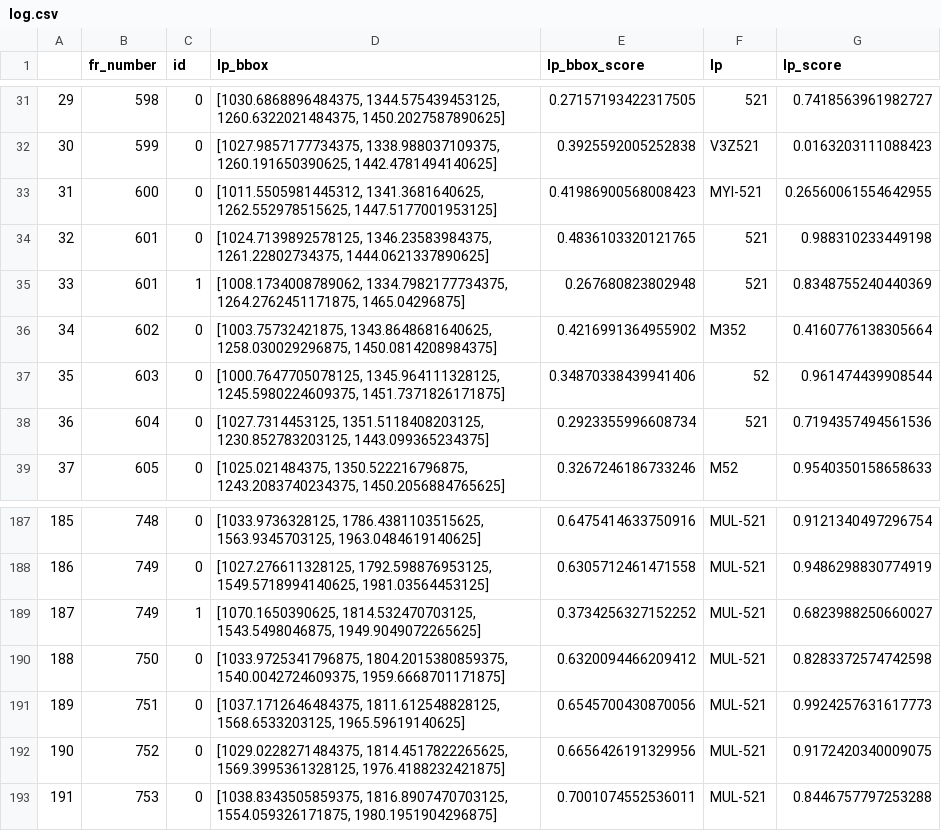
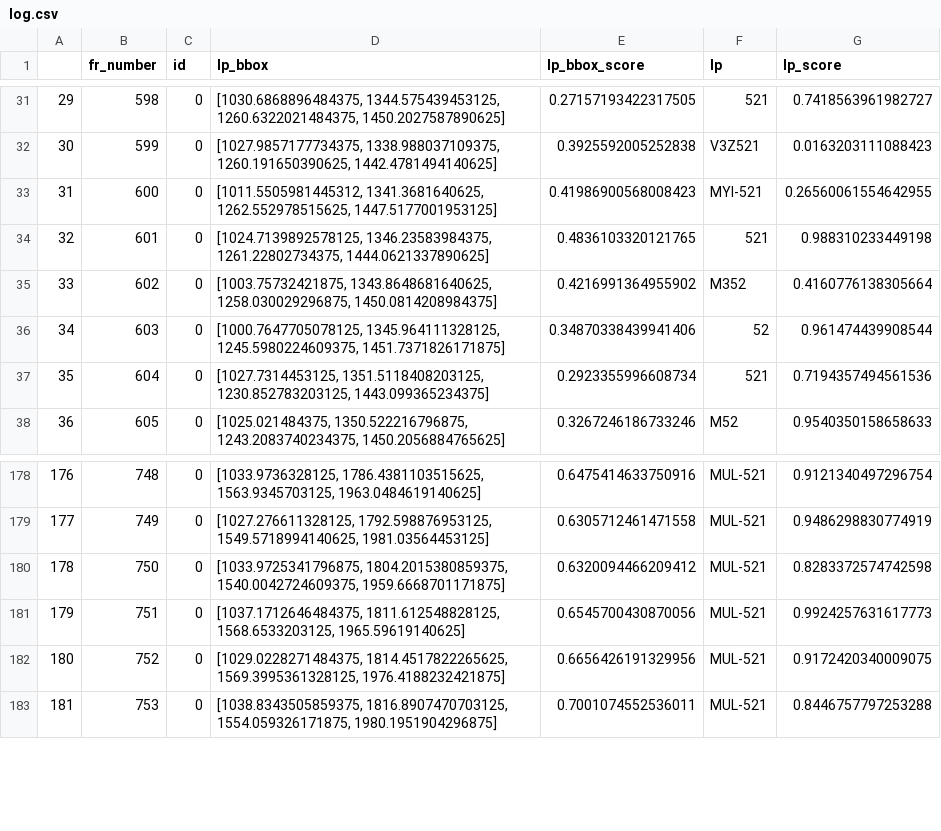
Before and after one commit to mbnczy/LicensePlateDetection, a CSV file: logs/log.csv, drawn as a sheet; only a part is shown, gaps mark what is left out; removed rows and columns are numbered as before the commit, all else as after; the diff covers the shown part only; the diff names each change by its address in the sheet, - before the commit and + after, or states it on an @@ line.

```diff
--- a/logs/log.csv
+++ b/logs/log.csv
-row 35: 33 | 601 | 1 | [1008.1734008789062, 1334.7982177734375, 1264.2762451171875, 1465.04296875] | 0.267680823802948 | 521 | 0.8348755240440369
@@ column A renumbered from row 35 down @@
-row 189: 187 | 749 | 1 | [1070.1650390625, 1814.532470703125, 1543.5498046875, 1949.9049072265625] | 0.3734256327152252 | MUL-521 | 0.6823988250660027
```
Also changed, not shown: 8 removed rows elsewhere in this file, 3 other files.
